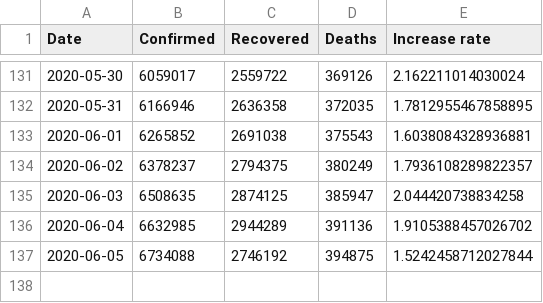
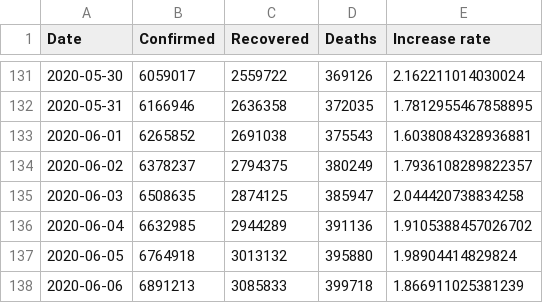
Before and after one commit to KastB/covid-19, a CSV file: data/worldwide-aggregated.csv, drawn as a sheet; only a part is shown, gaps mark what is left out.

```diff
--- a/data/worldwide-aggregated.csv
+++ b/data/worldwide-aggregated.csv
@@ -136,2 +136,3 @@ Date,Confirmed,Recovered,Deaths,Increase rate
 2020-06-04,6632985,2944289,391136,1.9105388457026702
-2020-06-05,6734088,2746192,394875,1.5242458712027844
+2020-06-05,6764918,3013132,395880,1.98904414829824
+2020-06-06,6891213,3085833,399718,1.866911025381239
```
Also changed, not shown: data/key-countries-pivoted.csv, 3 other files.
